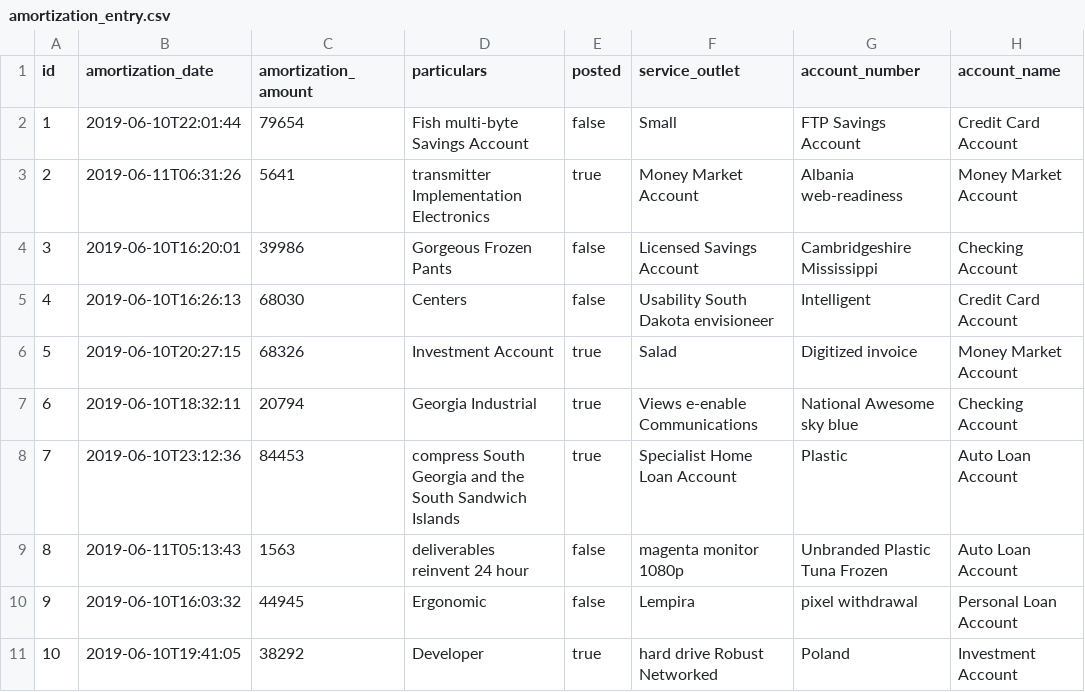
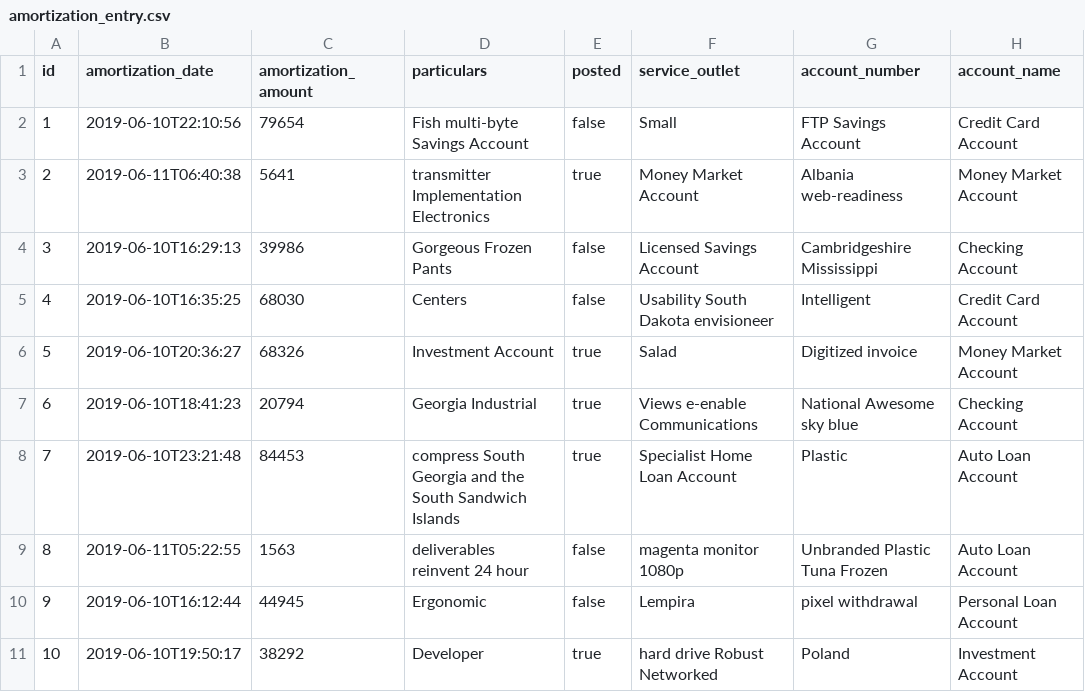
Before and after one commit to prepayments/preps, a CSV file: src/main/resources/config/liquibase/data/amortization_entry.csv, drawn as a sheet; only a part is shown; the diff names each change by its address in the sheet, - before the commit and + after, or states it on an @@ line.

```diff
--- a/src/main/resources/config/liquibase/data/amortization_entry.csv
+++ b/src/main/resources/config/liquibase/data/amortization_entry.csv
-B2 (amortization_date): 2019-06-10T22:01:44
+B2 (amortization_date): 2019-06-10T22:10:56
-B3 (amortization_date): 2019-06-11T06:31:26
+B3 (amortization_date): 2019-06-11T06:40:38
-B4 (amortization_date): 2019-06-10T16:20:01
+B4 (amortization_date): 2019-06-10T16:29:13
-B5 (amortization_date): 2019-06-10T16:26:13
+B5 (amortization_date): 2019-06-10T16:35:25
-B6 (amortization_date): 2019-06-10T20:27:15
+B6 (amortization_date): 2019-06-10T20:36:27
-B7 (amortization_date): 2019-06-10T18:32:11
+B7 (amortization_date): 2019-06-10T18:41:23
-B8 (amortization_date): 2019-06-10T23:12:36
+B8 (amortization_date): 2019-06-10T23:21:48
-B9 (amortization_date): 2019-06-11T05:13:43
+B9 (amortization_date): 2019-06-11T05:22:55
-B10 (amortization_date): 2019-06-10T16:03:32
+B10 (amortization_date): 2019-06-10T16:12:44
-B11 (amortization_date): 2019-06-10T19:41:05
+B11 (amortization_date): 2019-06-10T19:50:17
```
Also changed, not shown: src/main/resources/config/liquibase/data/accounting_transaction.csv, src/main/resources/config/liquibase/data/amortization_data_entry_file.csv, 17 other files.
